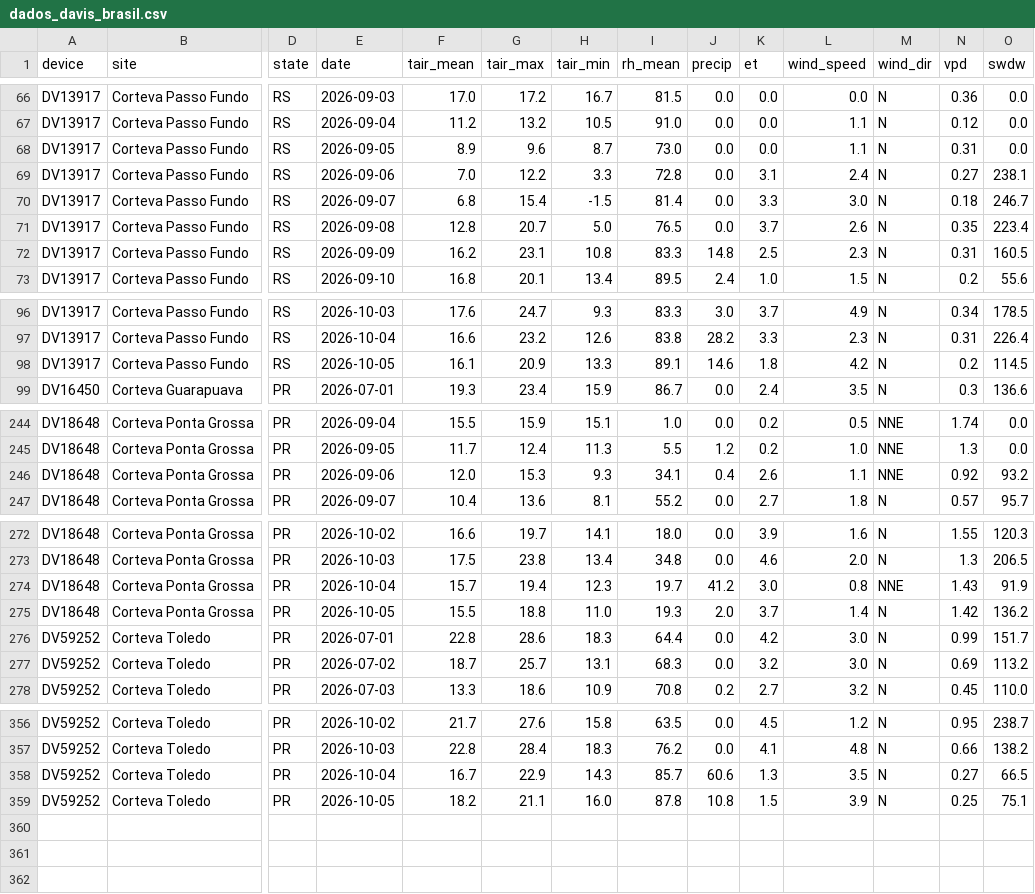
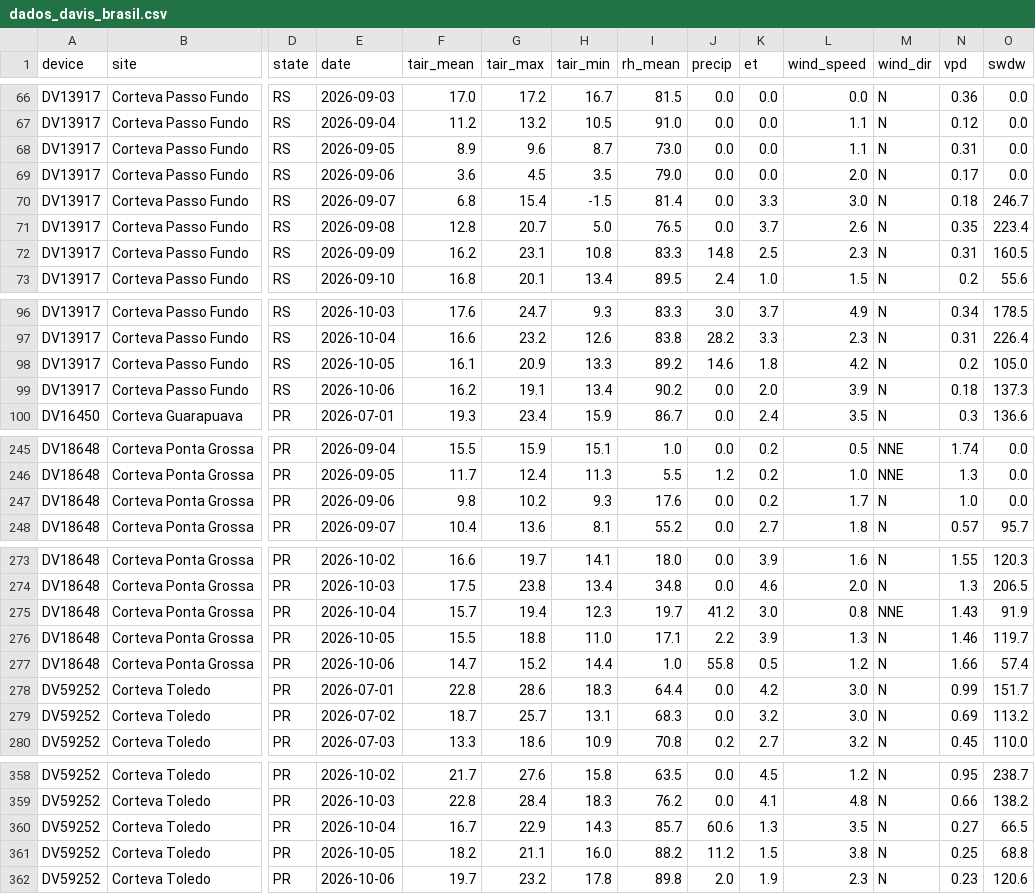
Before and after one commit to mitrutrafael/climaticos, a CSV file: dados_davis_brasil.csv, drawn as a sheet; only a part is shown, gaps mark what is left out; addresses are those after the commit; rows hold the shown columns only; the diff covers the shown part only; the diff names each change by its address in the sheet, - before the commit and + after, or states it on an @@ line.

```diff
--- a/dados_davis_brasil.csv
+++ b/dados_davis_brasil.csv
-F69 (tair_mean): 7.0
+F69 (tair_mean): 3.6
-G69 (tair_max): 12.2
+G69 (tair_max): 4.5
-H69 (tair_min): 3.3
+H69 (tair_min): 3.5
-I69 (rh_mean): 72.8
+I69 (rh_mean): 79.0
-K69 (et): 3.1
+K69 (et): 0.0
-L69 (wind_speed): 2.4
+L69 (wind_speed): 2.0
-N69 (vpd): 0.27
+N69 (vpd): 0.17
-O69 (swdw): 238.1
+O69 (swdw): 0.0
-I98 (rh_mean): 89.1
+I98 (rh_mean): 89.2
-O98 (swdw): 114.5
+O98 (swdw): 105.0
+row 99: DV13917 | Corteva Passo Fundo | RS | 2026-10-06 | 16.2 | 19.1 | 13.4 | 90.2 | 0.0 | 2.0 | 3.9 | N | 0.18 | 137.3
-F247 (tair_mean): 12.0
+F247 (tair_mean): 9.8
-G247 (tair_max): 15.3
+G247 (tair_max): 10.2
-I247 (rh_mean): 34.1
+I247 (rh_mean): 17.6
-J247 (precip): 0.4
+J247 (precip): 0.0
-K247 (et): 2.6
+K247 (et): 0.2
-L247 (wind_speed): 1.1
+L247 (wind_speed): 1.7
-M247 (wind_dir): NNE
+M247 (wind_dir): N
-N247 (vpd): 0.92
+N247 (vpd): 1.0
-O247 (swdw): 93.2
+O247 (swdw): 0.0
-I276 (rh_mean): 19.3
+I276 (rh_mean): 17.1
-J276 (precip): 2.0
+J276 (precip): 2.2
-K276 (et): 3.7
+K276 (et): 3.9
-L276 (wind_speed): 1.4
+L276 (wind_speed): 1.3
-N276 (vpd): 1.42
+N276 (vpd): 1.46
-O276 (swdw): 136.2
+O276 (swdw): 119.7
+row 277: DV18648 | Corteva Ponta Grossa | PR | 2026-10-06 | 14.7 | 15.2 | 14.4 | 1.0 | 55.8 | 0.5 | 1.2 | N | 1.66 | 57.4
-I361 (rh_mean): 87.8
+I361 (rh_mean): 88.2
-J361 (precip): 10.8
+J361 (precip): 11.2
-L361 (wind_speed): 3.9
+L361 (wind_speed): 3.8
-O361 (swdw): 75.1
+O361 (swdw): 68.8
+row 362: DV59252 | Corteva Toledo | PR | 2026-10-06 | 19.7 | 23.2 | 17.8 | 89.8 | 2.0 | 1.9 | 2.3 | N | 0.23 | 120.6
```
Also changed, not shown: 15 edited cells elsewhere in this file, dados_climaticos_brasil.csv.
